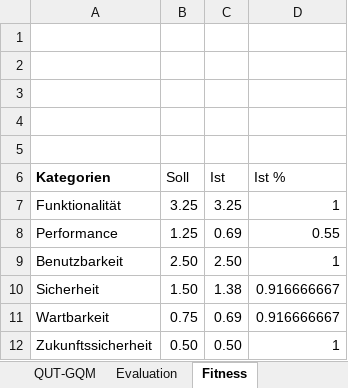
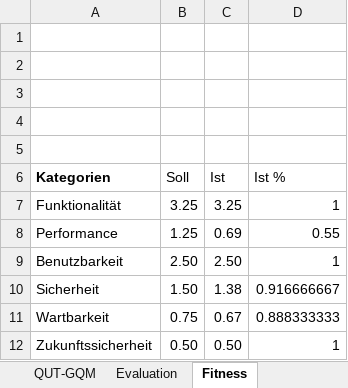
Before and after one commit to darenegade/SimpleSpringService, an Excel workbook: MFEM-Auswertung.xlsx, sheet Fitness, drawn as a sheet; values as stored, in another font and other column widths than the file's, no borders; charts and pictures not drawn; the diff names each change by its address in the sheet, - before the commit and + after, or states it on an @@ line.

```diff
--- a/MFEM-Auswertung.xlsx (sheet Fitness)
+++ b/MFEM-Auswertung.xlsx (sheet Fitness)
-C11 (Ist): 0.69
+C11 (Ist): 0.67
-D11 (Ist %): 0.916666667
+D11 (Ist %): 0.888333333
```
Also changed, not shown: sheet QUT-GQM, sheet Evaluation, charts or pictures.
